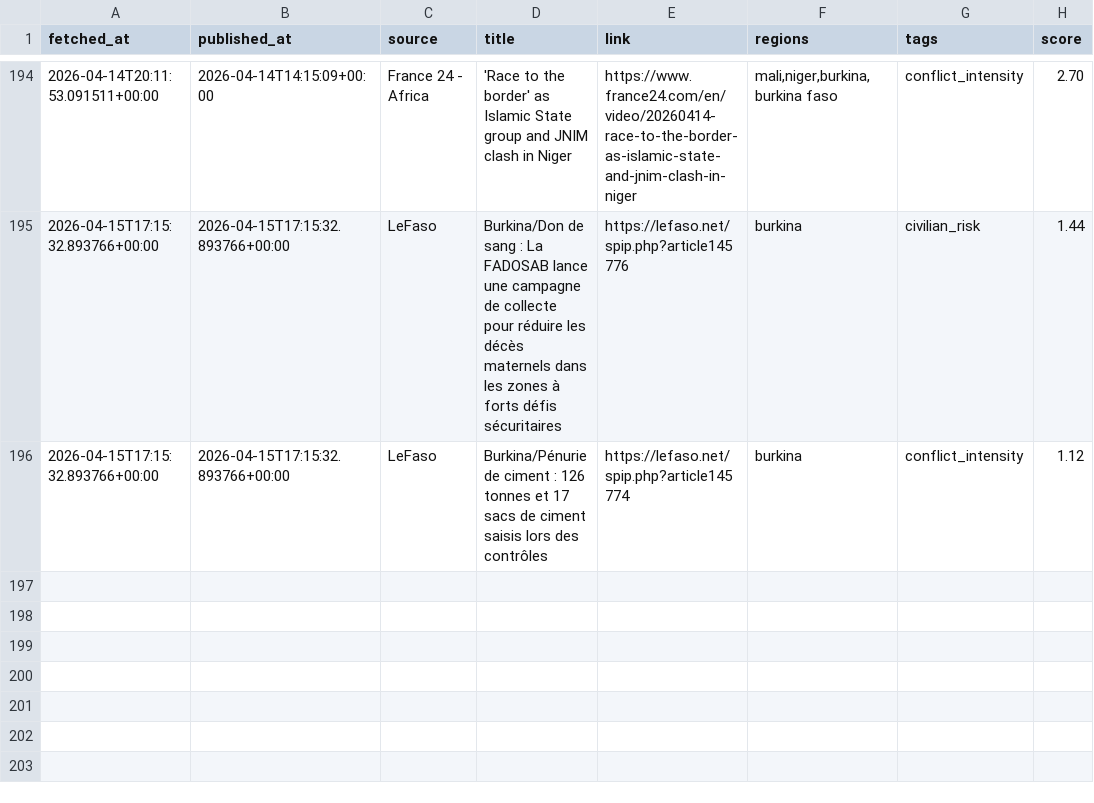
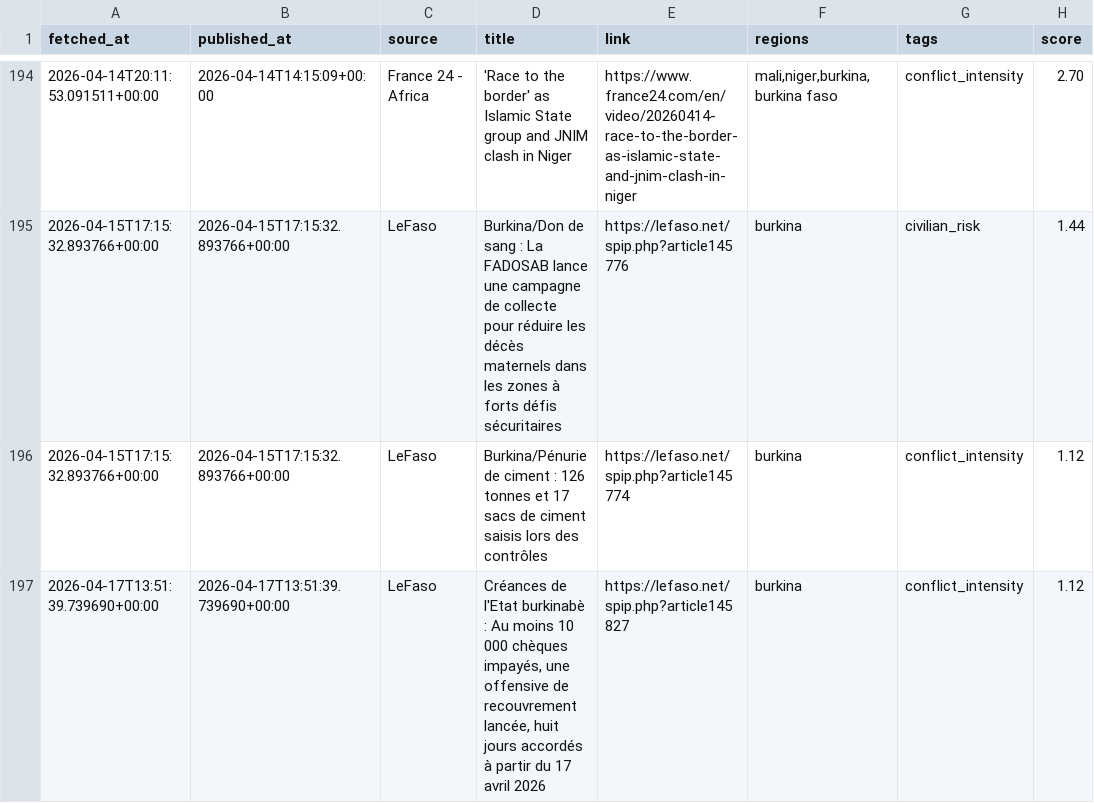
Before and after one commit to MonarchCastleTech/MonarchCastle, a CSV file: Sahel Region Threat Index (SRTI)/sahel_data.csv, drawn as a sheet; only a part is shown, gaps mark what is left out.

Commit message:
Update SRTI data

```diff
--- a/Sahel Region Threat Index (SRTI)/sahel_data.csv
+++ b/Sahel Region Threat Index (SRTI)/sahel_data.csv
@@ -196 +196,2 @@ fetched_at,published_at,source,title,link,regions,tags,score
 2026-04-15T17:15:32.893766+00:00,2026-04-15T17:15:32.893766+00:00,LeFaso,Burkina/Pénurie de ciment : 126 tonnes et 17 sacs de ciment saisis lors des contrôles,https://lefaso.net/spip.php?article145774,burkina,conflict_intensity,1.12
+2026-04-17T13:51:39.739690+00:00,2026-04-17T13:51:39.739690+00:00,LeFaso,"Créances de l'Etat burkinabè : Au moins 10 000 chèques impayés, une offensive de recouvrement lancée, huit jours accordés à partir du 17 avril 2026",https://lefaso.net/spip.php?article145827,burkina,conflict_intensity,1.12
```
Also changed, not shown: 4 other files.
